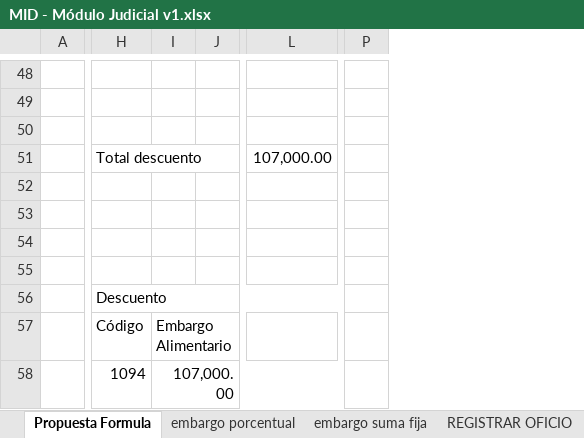
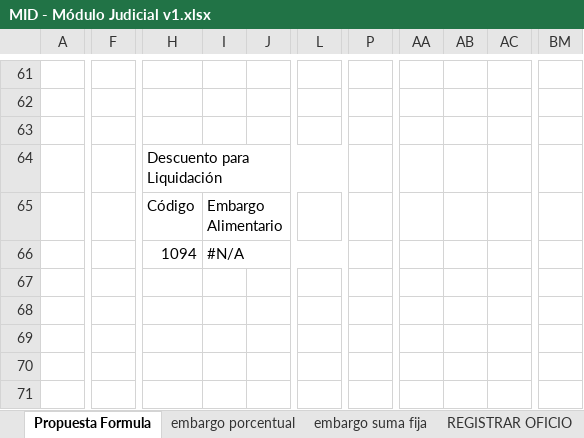
Before and after one commit to teretorres2/caja, an Excel workbook: 6- Ingenieria de producto/6.1 - Análisis/04- Archivos de Trabajo/01-Embargos/MID - Módulo Judicial v1.xlsx, sheet Propuesta Formula, drawn as a sheet; only a part is shown, gaps mark what is left out; values as stored, in another font and other column widths than the file's, no cell formats; charts and pictures not drawn; removed rows and columns are numbered as before the commit, all else as after; rows hold the shown columns only; the diff covers the shown part only; the diff names each change by its address in the sheet, - before the commit and + after, or states it on an @@ line.

```diff
--- a/6- Ingenieria de producto/6.1 - Análisis/04- Archivos de Trabajo/01-Embargos/MID - Módulo Judicial v1.xlsx (sheet Propuesta Formula)
+++ b/6- Ingenieria de producto/6.1 - Análisis/04- Archivos de Trabajo/01-Embargos/MID - Módulo Judicial v1.xlsx (sheet Propuesta Formula)
+column F, empty
-column J, empty
+column J, empty
-column L, row 51: 107,000.00
+column L, empty
-column P, empty
+column P, empty
+column AA, empty
+column AB, empty
+column AC, empty
+column BM, empty
-H64: Total descuento
+H64: Descuento para Liquidación
+H64:L64 merged
-row 52: (empty)
-row 53: (empty)
-row 54: (empty)
-row 55: (empty)
-row 56:  | Descuento
-I66: 107,000.00
+I66: #N/A
```
Also changed, not shown: 26 added rows, 5 removed rows, 1 hidden or unhidden row, 1 added column, 4 removed columns, 13 edited cells and merged cells elsewhere in this sheet, cell formats, hidden cells, charts or pictures.
